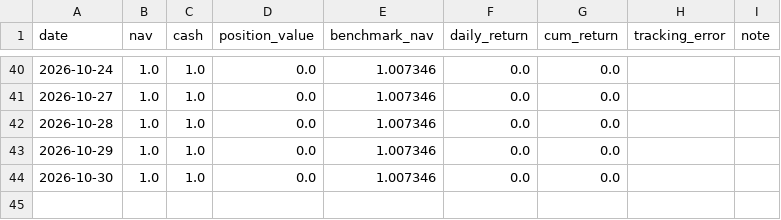
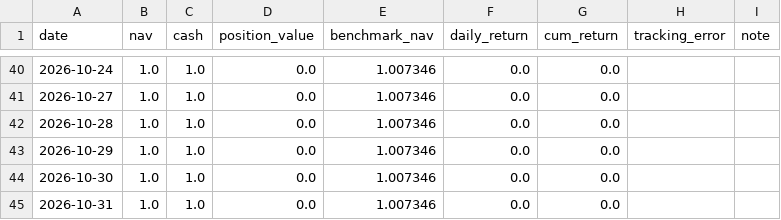
Before and after one commit to Dane666/work, a CSV file: data/state/sim_nav_history.csv, drawn as a sheet; only a part is shown, gaps mark what is left out.

```diff
--- a/data/state/sim_nav_history.csv
+++ b/data/state/sim_nav_history.csv
@@ -44 +44,2 @@ date,nav,cash,position_value,benchmark_nav,daily_return,cum_return,tracking_erro
 2026-10-30,1.0,1.0,0.0,1.007346,0.0,0.0,,
+2026-10-31,1.0,1.0,0.0,1.007346,0.0,0.0,,
```
Also changed, not shown: 3 other files.
